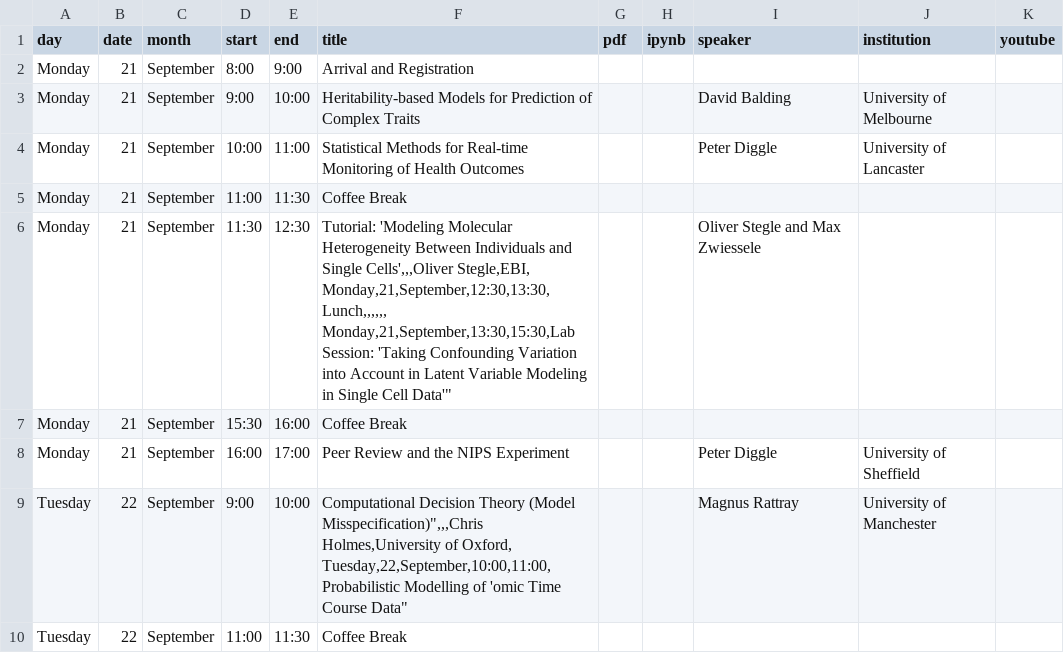
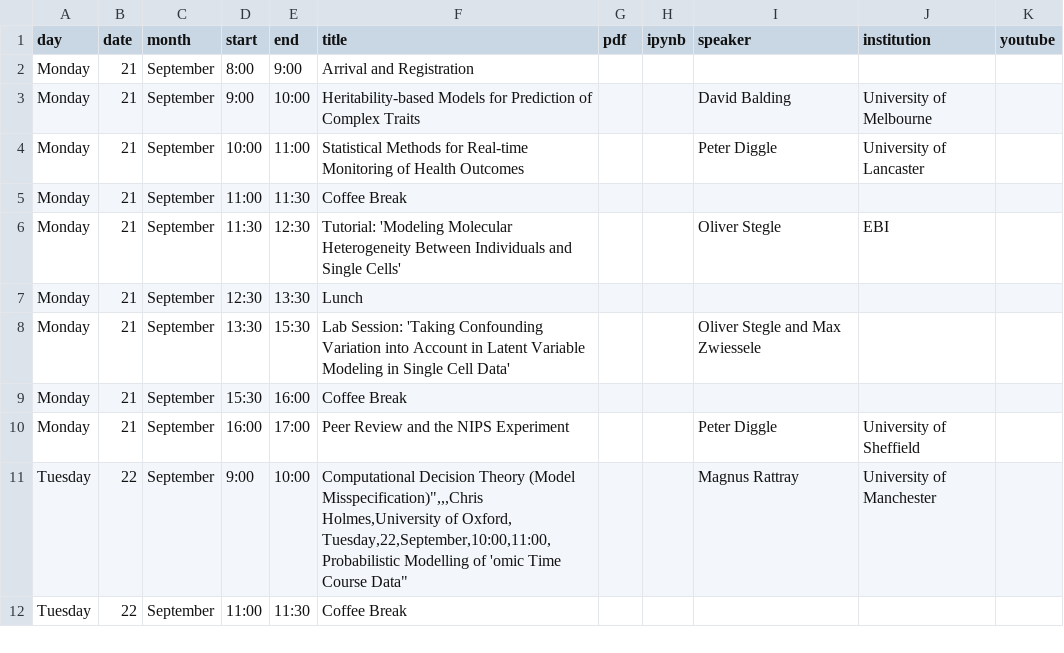
Before and after one commit to gpschool/mlpm15, a CSV file: _data/lectures.csv, drawn as a sheet; only a part is shown.

Commit message:
Update lectures.csv

```diff
--- a/_data/lectures.csv
+++ b/_data/lectures.csv
@@ -5,5 +5,5 @@ Monday,21,September,10:00,11:00,"Statistical Methods for Real-time Monitoring of
 Monday,21,September,11:00,11:30,Coffee Break,,,,,,
-Monday,21,September,11:30,12:30,"Tutorial: 'Modeling Molecular Heterogeneity Between Individuals and Single Cells',,,Oliver Stegle,EBI,
-Monday,21,September,12:30,13:30,Lunch,,,,,,
-Monday,21,September,13:30,15:30,"Lab Session: 'Taking Confounding Variation into Account in Latent Variable Modeling in Single Cell Data'",,,Oliver Stegle and Max Zwiessele,,
+Monday,21,September,11:30,12:30,"Tutorial: 'Modeling Molecular Heterogeneity Between Individuals and Single Cells'",,,Oliver Stegle,EBI,
+Monday,21,September,12:30,13:30,Lunch,,,,,,
+Monday,21,September,13:30,15:30,"Lab Session: 'Taking Confounding Variation into Account in Latent Variable Modeling in Single Cell Data'",,,Oliver Stegle and Max Zwiessele,,
 Monday,21,September,15:30,16:00,Coffee Break,,,,,,
```
